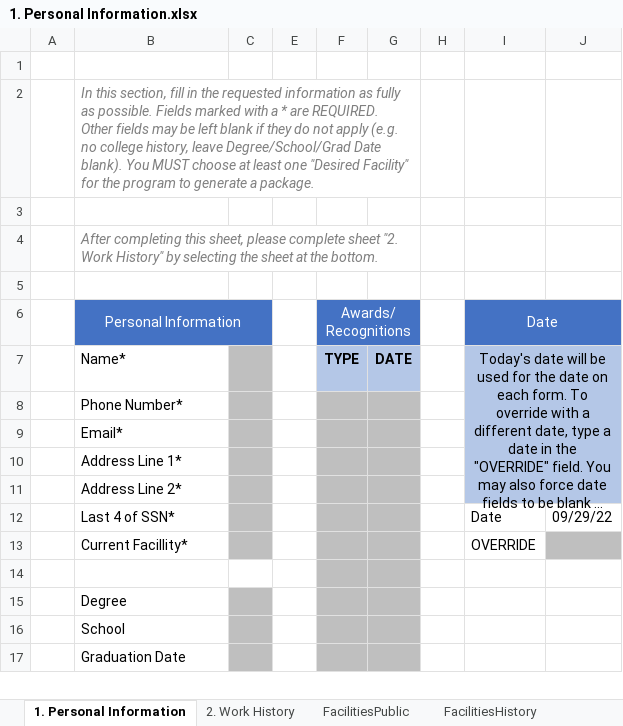
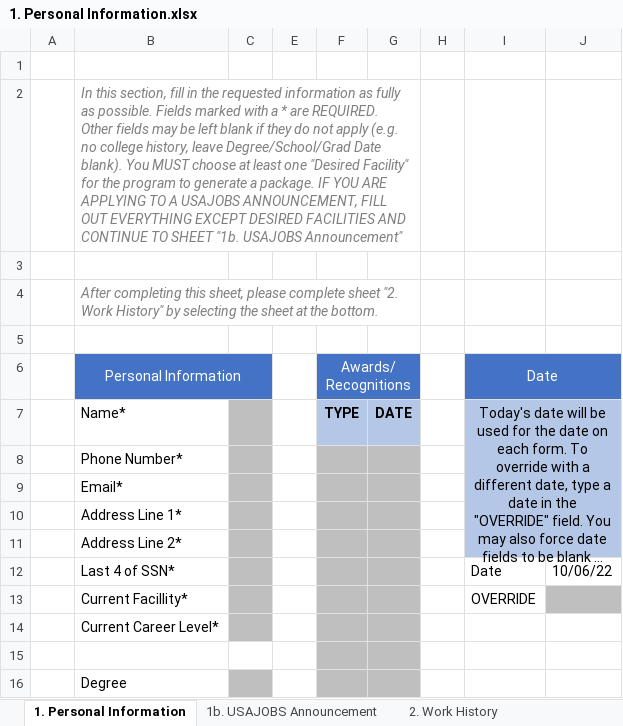
Before and after one commit to southwest416/ERR-Generator, an Excel workbook: 1. Personal Information.xlsx, sheet 1. Personal Information, drawn as a sheet; only a part is shown; the shorter side is filled out with more unchanged rows; long unchanged cells end in …; values as stored, in another font and other column widths than the file's, no borders; charts and pictures not drawn; the diff covers the shown part only; the diff names each change by its address in the sheet, - before the commit and + after, or states it on an @@ line.

Commit message:
Began adding support for ERRs to/from TMC/MSS-1 roles. Began adding support for USAJOBS announcements for CPC-level positions.

```diff
--- a/1. Personal Information.xlsx (sheet 1. Personal Information)
+++ b/1. Personal Information.xlsx (sheet 1. Personal Information)
+sheet tab: 1b. USAJOBS Announcement
-B2: …a package.
+B2: …a package. IF YOU ARE APPLYING TO A USAJOBS ANNOUNCEMENT, FILL OUT EVERYTHING EXCEPT DESIRED FACILITIES AND CONTINUE TO SHEET "1b. USAJOBS Announcement"
-J12: 09/29/22
+J12: 10/06/22
+row 14:  | Current Career Level*
```
Also changed, not shown: 17 added rows, 15 removed rows, 11 edited cells, cell formats and merged cells elsewhere in this sheet, other sheet tabs, charts or pictures.
